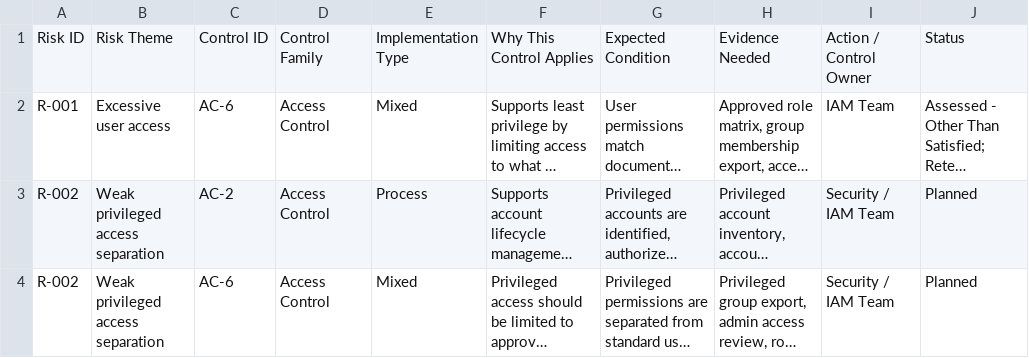
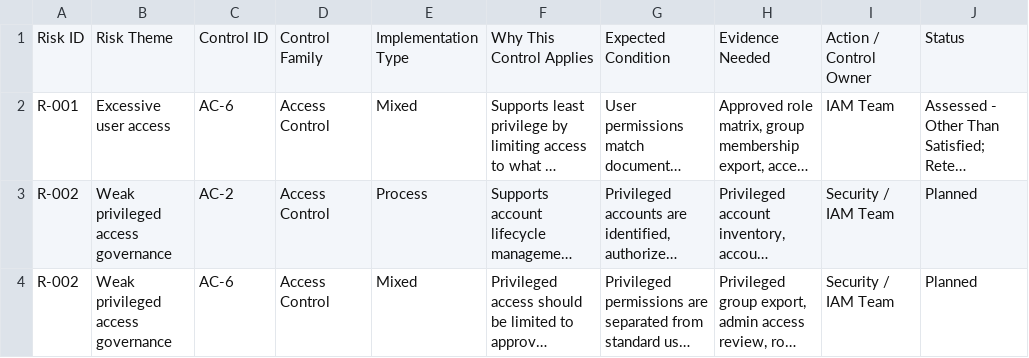
Before and after one commit to mcoza/Federal-Zero-Trust-GRC-Portfolio, a CSV file: artifacts/03-control-mapping-matrix.csv, drawn as a sheet; only a part is shown; long unchanged cells end in …; the diff covers the shown part only; the diff names each change by its address in the sheet, - before the commit and + after, or states it on an @@ line.

```diff
--- a/artifacts/03-control-mapping-matrix.csv
+++ b/artifacts/03-control-mapping-matrix.csv
-B3:B4: Weak privileged access separation
+B3:B4: Weak privileged access governance
```
Also changed, not shown: 1 added row and 5 edited cells elsewhere in this file.
